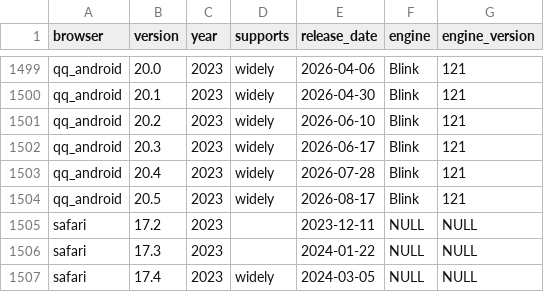
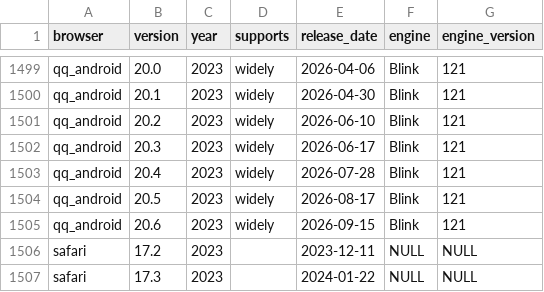
Before and after one commit to web-platform-dx/baseline-browser-mapping, a CSV file: static/with_downstream/all_versions_with_supports.csv, drawn as a sheet; only a part is shown, gaps mark what is left out; the shorter side is filled out with more unchanged rows.

```diff
--- a/static/with_downstream/all_versions_with_supports.csv
+++ b/static/with_downstream/all_versions_with_supports.csv
@@ -1504,2 +1504,3 @@
 "qq_android","20.5","2023","widely","2026-08-17","Blink","121"
+"qq_android","20.6","2023","widely","2026-09-15","Blink","121"
 "safari","17.2","2023","","2023-12-11","NULL","NULL"
```
Also changed, not shown: static/with_downstream/all_versions.csv, 4 other files.
